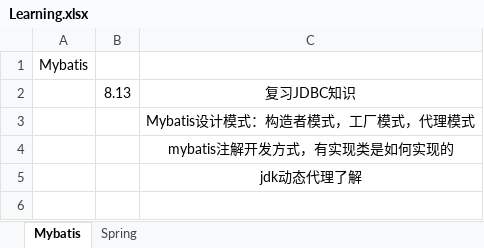
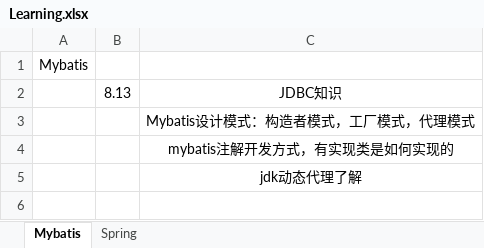
Before and after one commit to sunwenyang799/ssm2018, an Excel workbook: Learning.xlsx, sheet Mybatis, drawn as a sheet; only a part is shown; values as stored, in another font and other column widths than the file's, no borders; the diff names each change by its address in the sheet, - before the commit and + after, or states it on an @@ line.

```diff
--- a/Learning.xlsx (sheet Mybatis)
+++ b/Learning.xlsx (sheet Mybatis)
-C2: 复习JDBC知识
+C2: JDBC知识
```
Also changed, not shown: sheet Spring, 32 other files.
